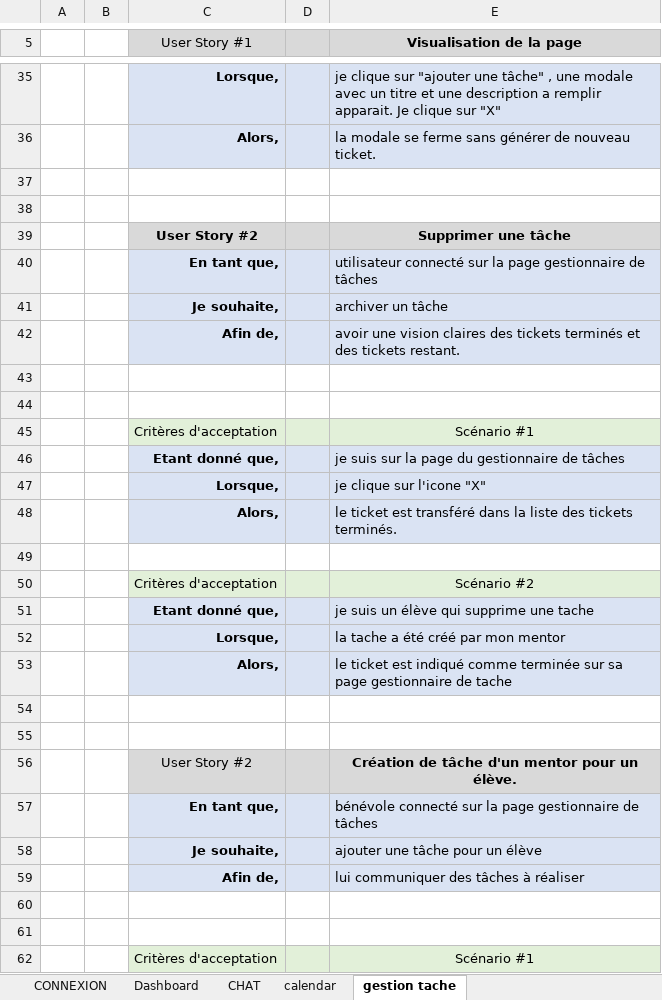
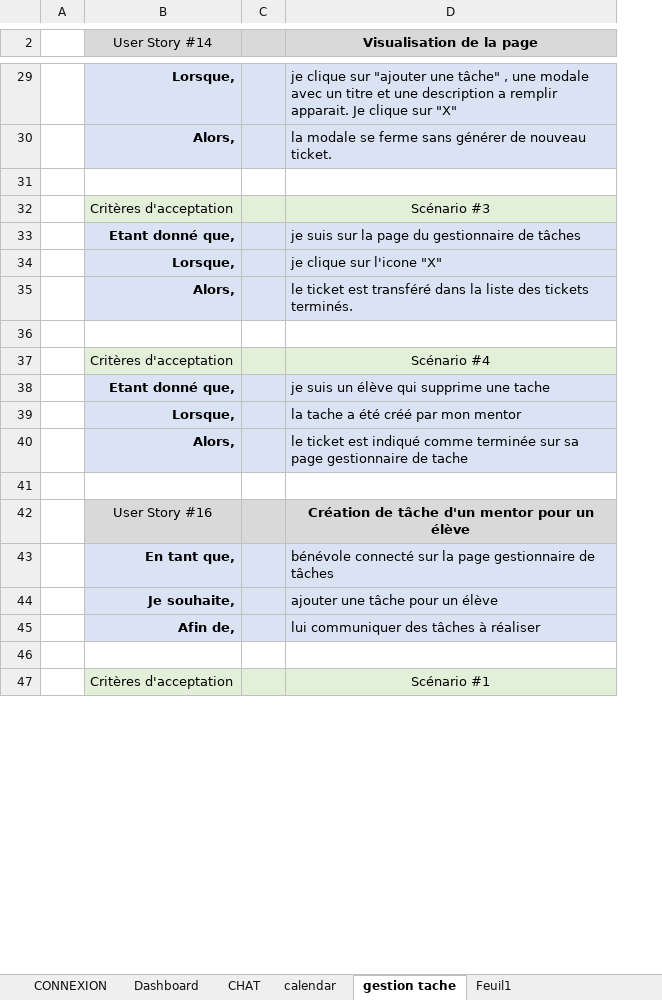
Before and after one commit to JimmyDef/Projet-LearnAtHome, an Excel workbook: user stories.xlsx, sheet gestion tache, drawn as a sheet; only a part is shown, gaps mark what is left out; values as stored, in another font and other column widths than the file's, no borders; removed rows and columns are numbered as before the commit, all else as after; the diff covers the shown part only; the diff names each change by its address in the sheet, - before the commit and + after, or states it on an @@ line.

```diff
--- a/user stories.xlsx (sheet gestion tache)
+++ b/user stories.xlsx (sheet gestion tache)
+sheet tab: Feuil1
-column B, empty
-B2: User Story #1
+B2: User Story #14
-row 38: (empty)
-row 39:  |  | User Story #2 |  | Supprimer une tâche
-row 40:  |  | En tant que, |  | utilisateur connecté sur la page gestionnaire de tâches
-row 41:  |  | Je souhaite, |  | archiver un tâche
-row 42:  |  | Afin de, |  | avoir une vision claires des tickets terminés et des tickets restant.
-row 43: (empty)
-row 44: (empty)
-D32 (Visualisation de la page): Scénario #1
+D32 (Visualisation de la page): Scénario #3
-D37 (Visualisation de la page): Scénario #2
+D37 (Visualisation de la page): Scénario #4
-row 55: (empty)
-B42 (User Story #14): User Story #2
+B42 (User Story #14): User Story #16
-D42 (Visualisation de la page): Création de tâche d'un mentor pour un élève.
+D42 (Visualisation de la page): Création de tâche d'un mentor pour un élève
-row 60: (empty)
```
Also changed, not shown: 6 removed rows, 4 edited cells and cell formats elsewhere in this sheet, sheet calendar, sheet CHAT, sheet Dashboard, sheet CONNEXION, 12 other files.
